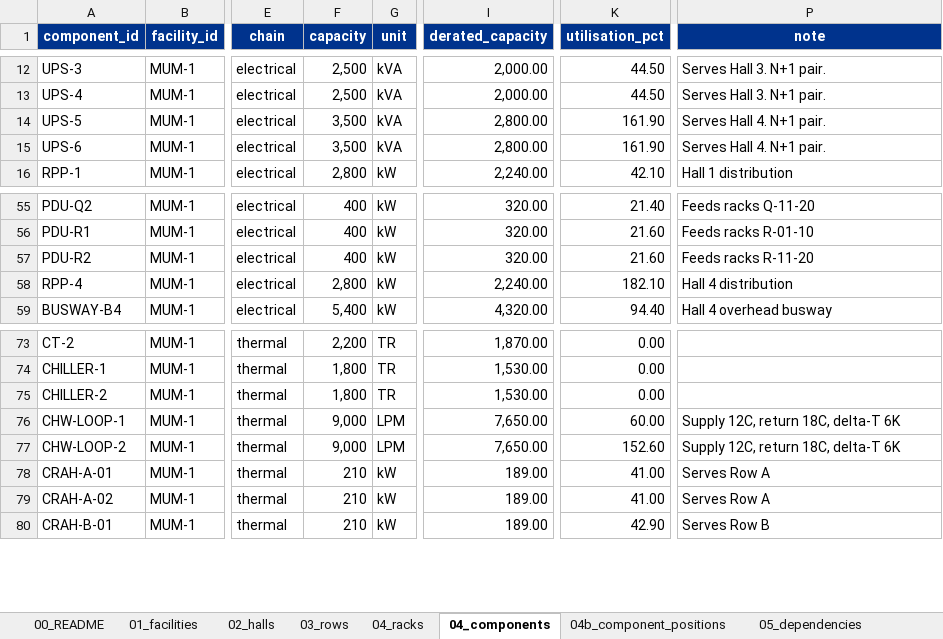
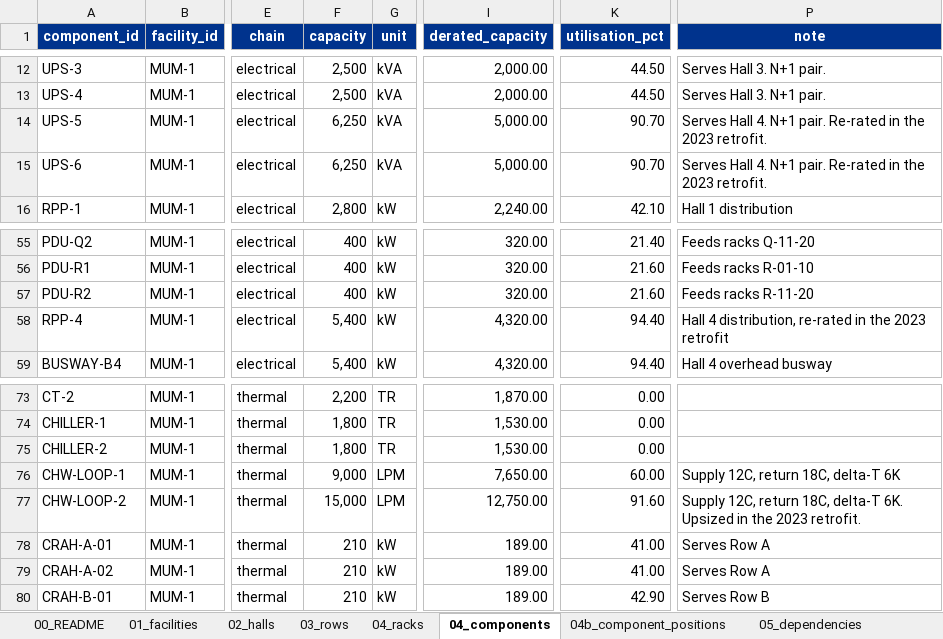
Before and after one commit to Anoushka55/datcenter, an Excel workbook: nexus_demo_dataset.xlsx, sheet 04_components, drawn as a sheet; only a part is shown, gaps mark what is left out; values as stored, in another font and other column widths than the file's, no borders; the diff names each change by its address in the sheet, - before the commit and + after, or states it on an @@ line.

```diff
--- a/nexus_demo_dataset.xlsx (sheet 04_components)
+++ b/nexus_demo_dataset.xlsx (sheet 04_components)
-F14:F15 (capacity): 3,500
+F14:F15 (capacity): 6,250
-I14:I15 (derated_capacity): 2,800.00
+I14:I15 (derated_capacity): 5,000.00
-K14:K15 (utilisation_pct): 161.90
+K14:K15 (utilisation_pct): 90.70
-P14:P15 (note): Serves Hall 4. N+1 pair.
+P14:P15 (note): Serves Hall 4. N+1 pair. Re-rated in the 2023 retrofit.
-F58 (capacity): 2,800
+F58 (capacity): 5,400
-I58 (derated_capacity): 2,240.00
+I58 (derated_capacity): 4,320.00
-K58 (utilisation_pct): 182.10
+K58 (utilisation_pct): 94.40
-P58 (note): Hall 4 distribution
+P58 (note): Hall 4 distribution, re-rated in the 2023 retrofit
-F77 (capacity): 9,000
+F77 (capacity): 15,000
-I77 (derated_capacity): 7,650.00
+I77 (derated_capacity): 12,750.00
-K77 (utilisation_pct): 152.60
+K77 (utilisation_pct): 91.60
-P77 (note): …18C, delta-T 6K
+P77 (note): …18C, delta-T 6K. Upsized in the 2023 retrofit.
```
Also changed, not shown: 23 other files.
